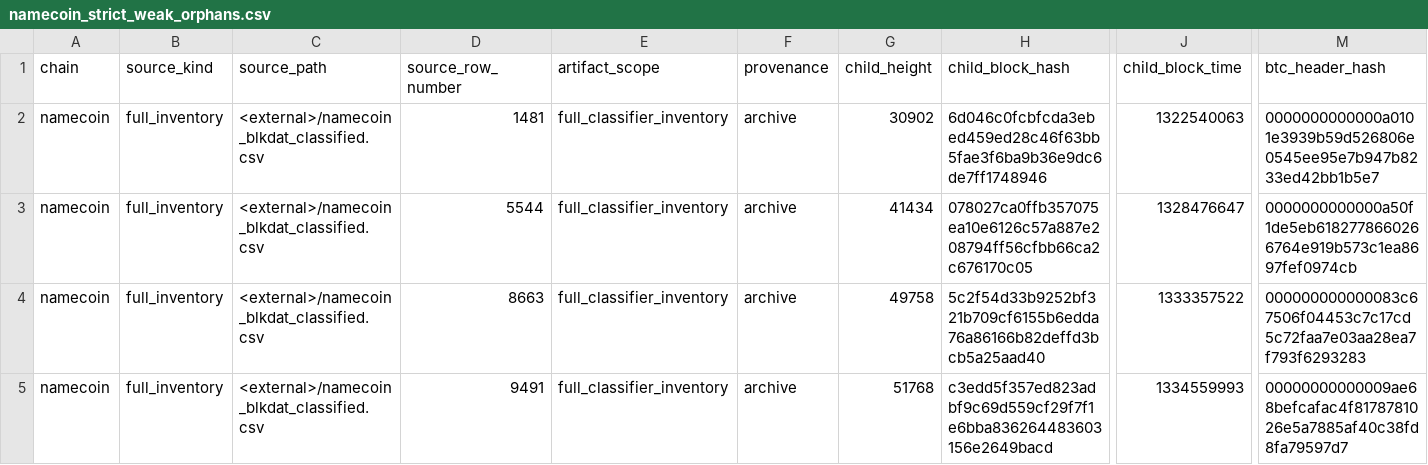
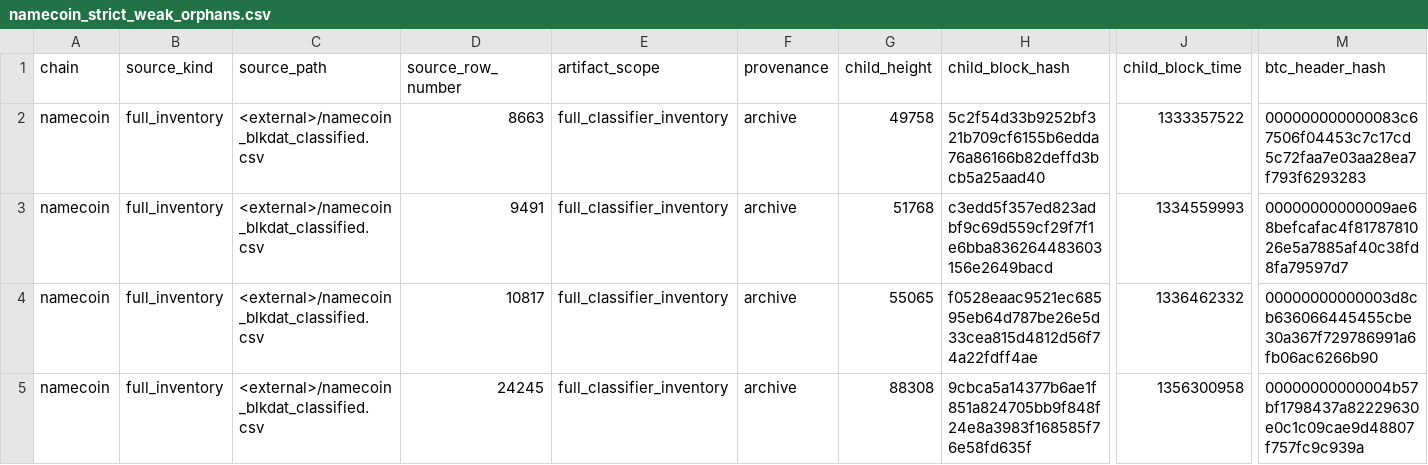
Before and after one commit to deadmanoz/merge-mining-research, a CSV file: results/strict-weak-orphans/namecoin_strict_weak_orphans.csv, drawn as a sheet; only a part is shown, gaps mark what is left out; the shorter side is filled out with more unchanged rows; rows hold the shown columns only; the diff names each change by its address in the sheet, - before the commit and + after, or states it on an @@ line.

```diff
--- a/results/strict-weak-orphans/namecoin_strict_weak_orphans.csv
+++ b/results/strict-weak-orphans/namecoin_strict_weak_orphans.csv
-row 2: namecoin | full_inventory | <external>/namecoin_blkdat_classified.csv | 1481 | full_classifier_inventory | archive | 30902 | 6d046c0fcbfcda3ebed459ed28c46f63bb5fae3f6ba9b36e9dc6de7ff1748946 | 1322540063 | 0000000000000a0101e3939b59d526806e0545ee95e7b947b8233ed42bb1b5e7
-row 3: namecoin | full_inventory | <external>/namecoin_blkdat_classified.csv | 5544 | full_classifier_inventory | archive | 41434 | 078027ca0ffb357075ea10e6126c57a887e208794ff56cfbb66ca2c676170c05 | 1328476647 | 0000000000000a50f1de5eb6182778660266764e919b573c1ea8697fef0974cb
```
Also changed, not shown: data/child-identity/namecoin_child_identity.csv, data/stale_descendant_observations.csv, 48 other files.
